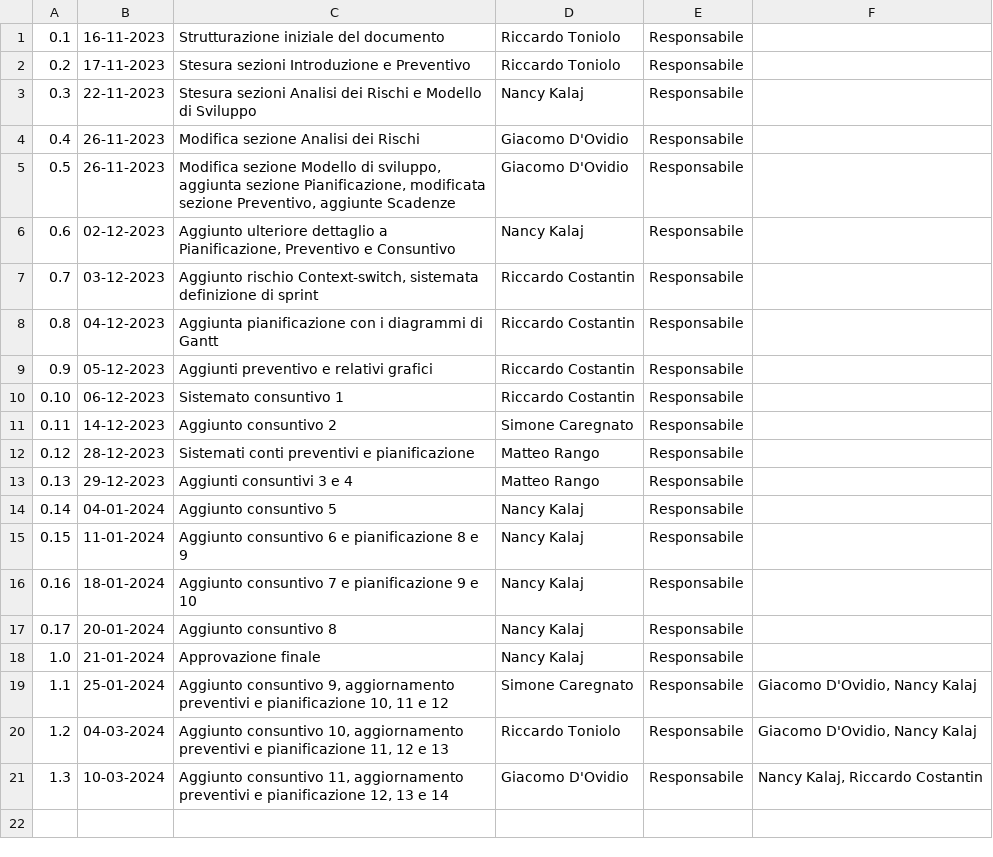
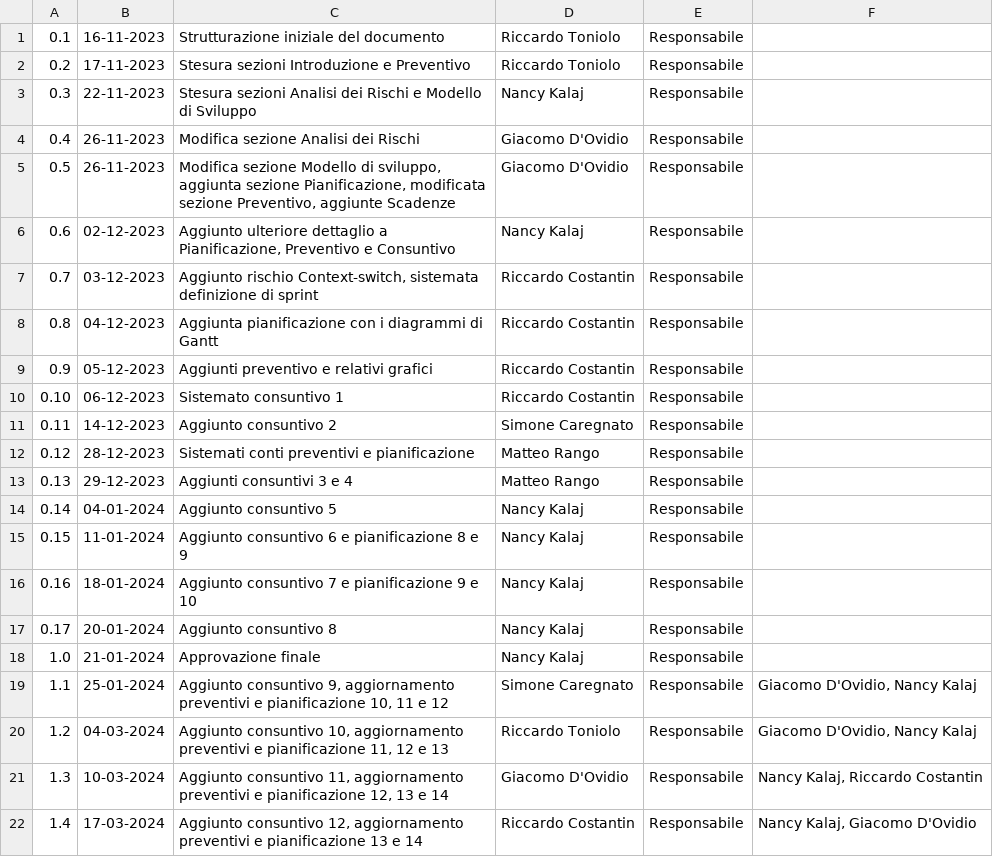
Before and after one commit to SWATEngineering/Docs, a CSV file: src/3_PB/PianoDiProgetto/changelog.csv, drawn as a sheet; the diff names each change by its address in the sheet, - before the commit and + after, or states it on an @@ line.

Commit message:
changelog

```diff
--- a/src/3_PB/PianoDiProgetto/changelog.csv
+++ b/src/3_PB/PianoDiProgetto/changelog.csv
+row 22: 1.4 | 17-03-2024 | Aggiunto consuntivo 12, aggiornamento preventivi e pianificazione 13 e 14 | Riccardo Costantin | Responsabile | Nancy Kalaj, Giacomo D'Ovidio
```
